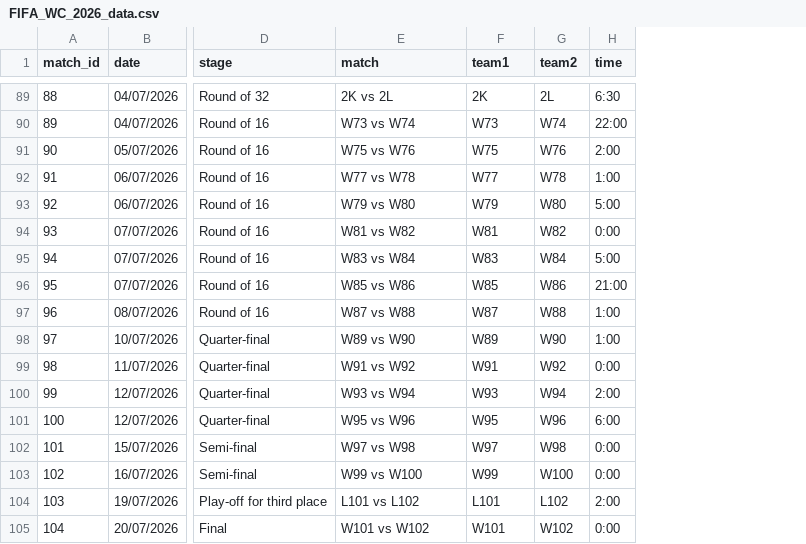
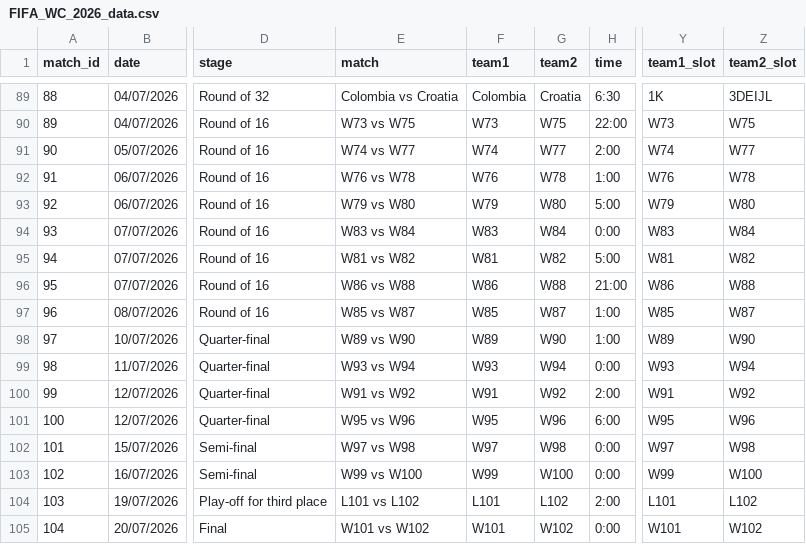
Before and after one commit to ibrahim1468/The-Match-Curator, a CSV file: data/final/FIFA_WC_2026_data.csv, drawn as a sheet; only a part is shown, gaps mark what is left out; the diff covers the shown part only; the diff names each change by its address in the sheet, - before the commit and + after, or states it on an @@ line.

```diff
--- a/data/final/FIFA_WC_2026_data.csv
+++ b/data/final/FIFA_WC_2026_data.csv
+column Y (team1_slot), rows 89-105: 1K | W73 | W74 | W76 | W79 | W83 | W81 | W86 | W85 | W89 | W93 | W91 | W95 | W97 | W99 | L101 | W101
+column Z (team2_slot), rows 89-105: 3DEIJL | W75 | W77 | W78 | W80 | W84 | W82 | W88 | W87 | W90 | W94 | W92 | W96 | W98 | W100 | L102 | W102
-E89 (match): 2K vs 2L
+E89 (match): Colombia vs Croatia
-F89 (team1): 2K
+F89 (team1): Colombia
-G89 (team2): 2L
+G89 (team2): Croatia
-E90 (match): W73 vs W74
+E90 (match): W73 vs W75
-G90 (team2): W74
+G90 (team2): W75
-E91 (match): W75 vs W76
+E91 (match): W74 vs W77
-F91 (team1): W75
+F91 (team1): W74
-G91 (team2): W76
+G91 (team2): W77
-E92 (match): W77 vs W78
+E92 (match): W76 vs W78
-F92 (team1): W77
+F92 (team1): W76
-E94 (match): W81 vs W82
+E94 (match): W83 vs W84
-F94 (team1): W81
+F94 (team1): W83
-G94 (team2): W82
+G94 (team2): W84
-E95 (match): W83 vs W84
+E95 (match): W81 vs W82
-F95 (team1): W83
+F95 (team1): W81
-G95 (team2): W84
+G95 (team2): W82
-E96 (match): W85 vs W86
+E96 (match): W86 vs W88
-F96 (team1): W85
+F96 (team1): W86
-G96 (team2): W86
+G96 (team2): W88
-E97 (match): W87 vs W88
+E97 (match): W85 vs W87
-F97 (team1): W87
+F97 (team1): W85
-G97 (team2): W88
+G97 (team2): W87
-E99 (match): W91 vs W92
+E99 (match): W93 vs W94
-F99 (team1): W91
+F99 (team1): W93
-G99 (team2): W92
+G99 (team2): W94
-E100 (match): W93 vs W94
+E100 (match): W91 vs W92
-F100 (team1): W93
+F100 (team1): W91
-G100 (team2): W94
+G100 (team2): W92
```
Also changed, not shown: 106 edited cells elsewhere in this file.
